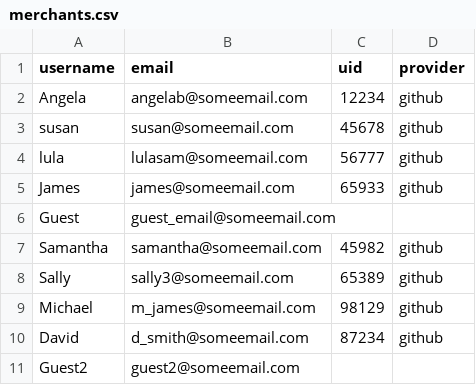
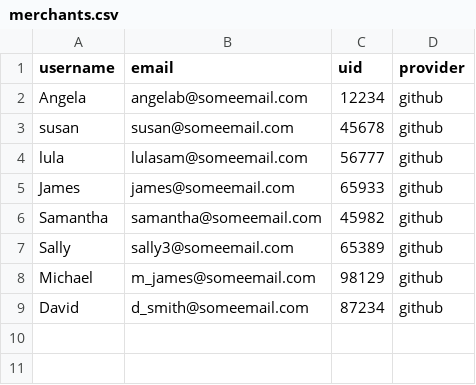
Before and after one commit to madaleines/betsy, a CSV file: db/seed_data/merchants.csv, drawn as a sheet; the diff names each change by its address in the sheet, - before the commit and + after, or states it on an @@ line.

Commit message:
made some changes to the seeding syntax and deleted order_item csv since we are generating it in the seed file

```diff
--- a/db/seed_data/merchants.csv
+++ b/db/seed_data/merchants.csv
-row 6: Guest | guest_email@someemail.com
-row 11: Guest2 | guest2@someemail.com
```
Also changed, not shown: db/seed_data/products.csv, 2 other files.
